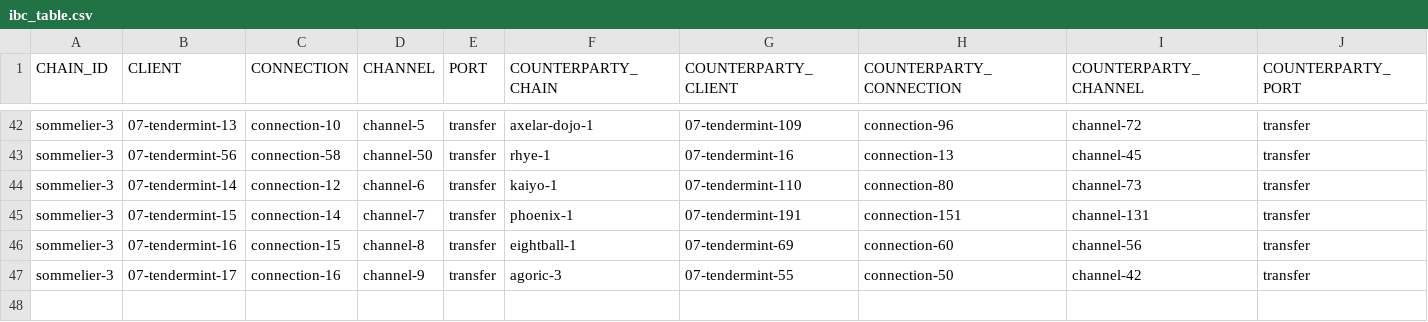
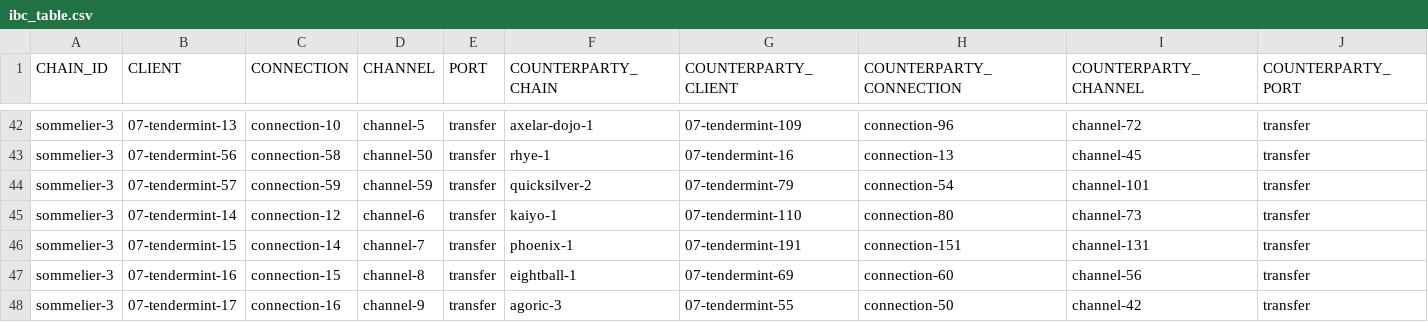
Before and after one commit to clemensgg/ibc-tables, a CSV file: sommelier/ibc_table.csv, drawn as a sheet; only a part is shown, gaps mark what is left out; the diff names each change by its address in the sheet, - before the commit and + after, or states it on an @@ line.

```diff
--- a/sommelier/ibc_table.csv
+++ b/sommelier/ibc_table.csv
+row 44: sommelier-3 | 07-tendermint-57 | connection-59 | channel-59 | transfer | quicksilver-2 | 07-tendermint-79 | connection-54 | channel-101 | transfer
```
